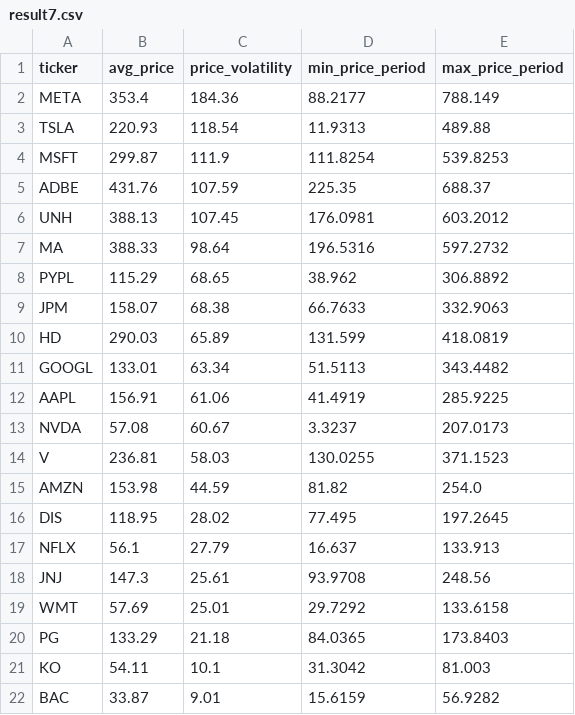
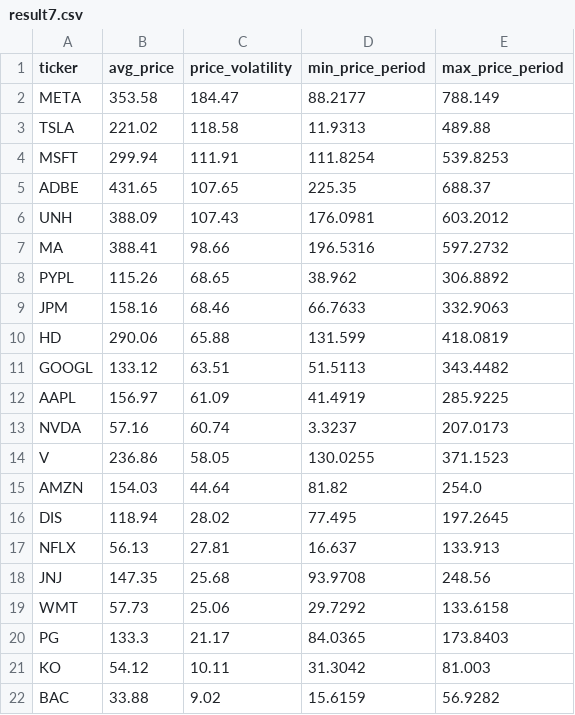
Before and after one commit to laihoangson/financial-analytic, a CSV file: data/query_data/result7.csv, drawn as a sheet.

Commit message:
Phase 2: Update SQL query results from Supabase

```diff
--- a/data/query_data/result7.csv
+++ b/data/query_data/result7.csv
@@ -1,22 +1,22 @@
 ticker,avg_price,price_volatility,min_price_period,max_price_period
-META,353.4,184.36,88.2177,788.149
-TSLA,220.93,118.54,11.9313,489.88
-MSFT,299.87,111.9,111.8254,539.8253
-ADBE,431.76,107.59,225.35,688.37
-UNH,388.13,107.45,176.0981,603.2012
-MA,388.33,98.64,196.5316,597.2732
-PYPL,115.29,68.65,38.962,306.8892
-JPM,158.07,68.38,66.7633,332.9063
-HD,290.03,65.89,131.599,418.0819
-GOOGL,133.01,63.34,51.5113,343.4482
-AAPL,156.91,61.06,41.4919,285.9225
-NVDA,57.08,60.67,3.3237,207.0173
-V,236.81,58.03,130.0255,371.1523
-AMZN,153.98,44.59,81.82,254.0
-DIS,118.95,28.02,77.495,197.2645
-NFLX,56.1,27.79,16.637,133.913
-JNJ,147.3,25.61,93.9708,248.56
-WMT,57.69,25.01,29.7292,133.6158
-PG,133.29,21.18,84.0365,173.8403
-KO,54.11,10.1,31.3042,81.003
-BAC,33.87,9.01,15.6159,56.9282
+META,353.58,184.47,88.2177,788.149
+TSLA,221.02,118.58,11.9313,489.88
+MSFT,299.94,111.91,111.8254,539.8253
+ADBE,431.65,107.65,225.35,688.37
+UNH,388.09,107.43,176.0981,603.2012
+MA,388.41,98.66,196.5316,597.2732
+PYPL,115.26,68.65,38.962,306.8892
+JPM,158.16,68.46,66.7633,332.9063
+HD,290.06,65.88,131.599,418.0819
+GOOGL,133.12,63.51,51.5113,343.4482
+AAPL,156.97,61.09,41.4919,285.9225
+NVDA,57.16,60.74,3.3237,207.0173
+V,236.86,58.05,130.0255,371.1523
+AMZN,154.03,44.64,81.82,254.0
+DIS,118.94,28.02,77.495,197.2645
+NFLX,56.13,27.81,16.637,133.913
+JNJ,147.35,25.68,93.9708,248.56
+WMT,57.73,25.06,29.7292,133.6158
+PG,133.3,21.17,84.0365,173.8403
+KO,54.12,10.11,31.3042,81.003
+BAC,33.88,9.02,15.6159,56.9282
```
Also changed, not shown: data/query_data/result6.csv, data/query_data/result8.csv.
